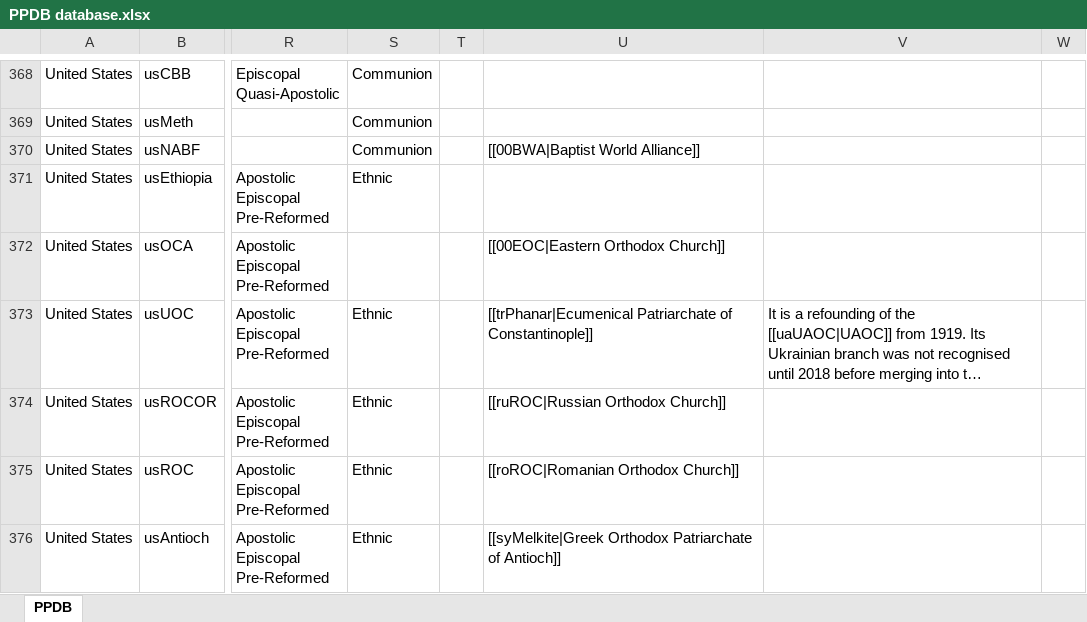
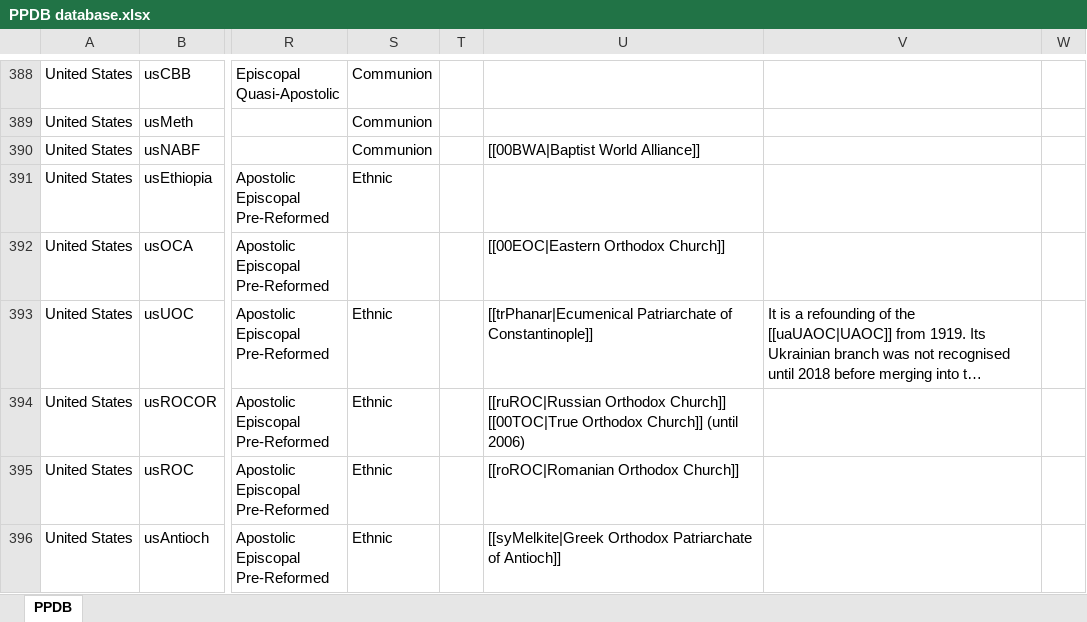
Before and after one commit to hok-brag/hok-brag.github.io, an Excel workbook: data/PPDB database.xlsx, sheet PPDB, drawn as a sheet; only a part is shown, gaps mark what is left out; long unchanged cells end in …; values as stored, in another font and other column widths than the file's, no borders; charts and pictures not drawn; addresses are those after the commit; ↵ is a line break in a cell; the diff covers the shown part only; the diff names each change by its address in the sheet, - before the commit and + after, or states it on an @@ line.

```diff
--- a/data/PPDB database.xlsx (sheet PPDB)
+++ b/data/PPDB database.xlsx (sheet PPDB)
-U394: …Orthodox Church]]
+U394: …Orthodox Church]] ↵ [[00TOC|True Orthodox Church]] (until 2006)
```
Also changed, not shown: 24 added rows and 14 edited cells elsewhere in this sheet.
